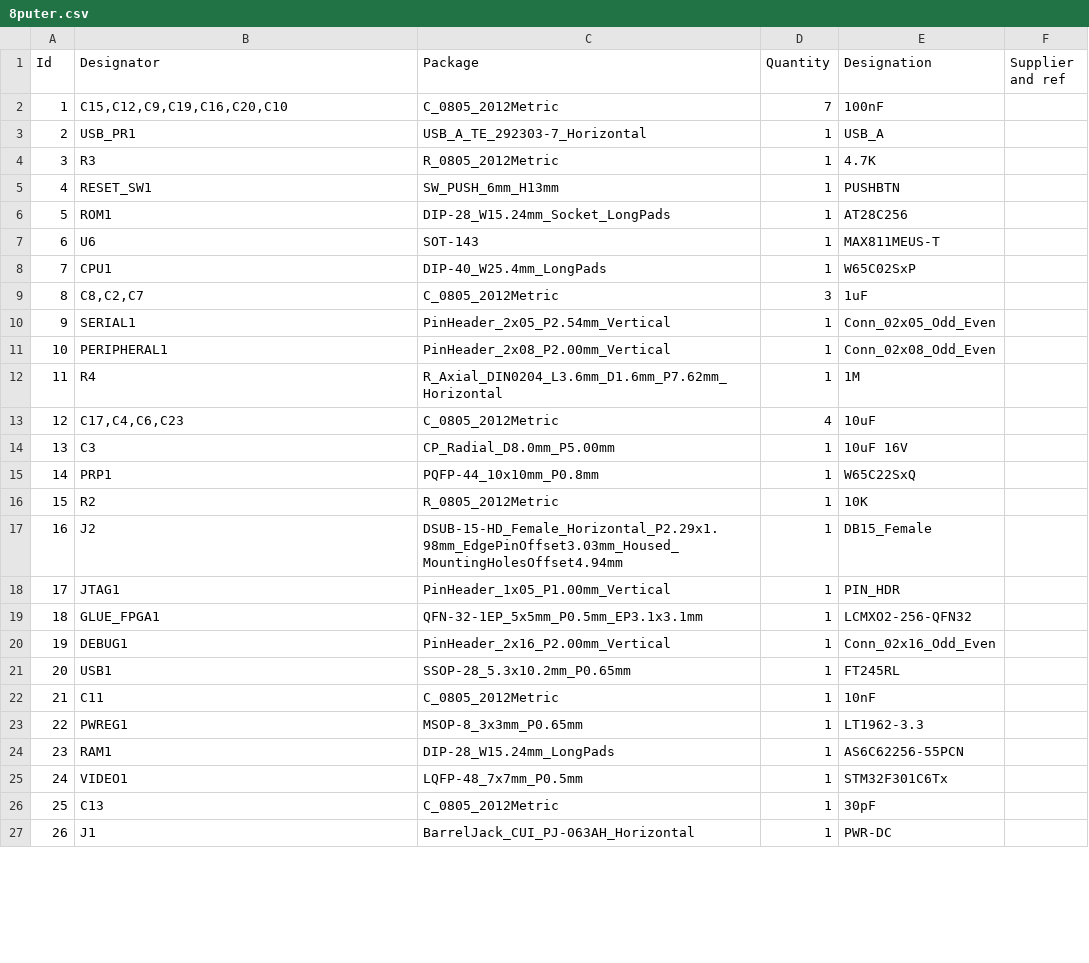
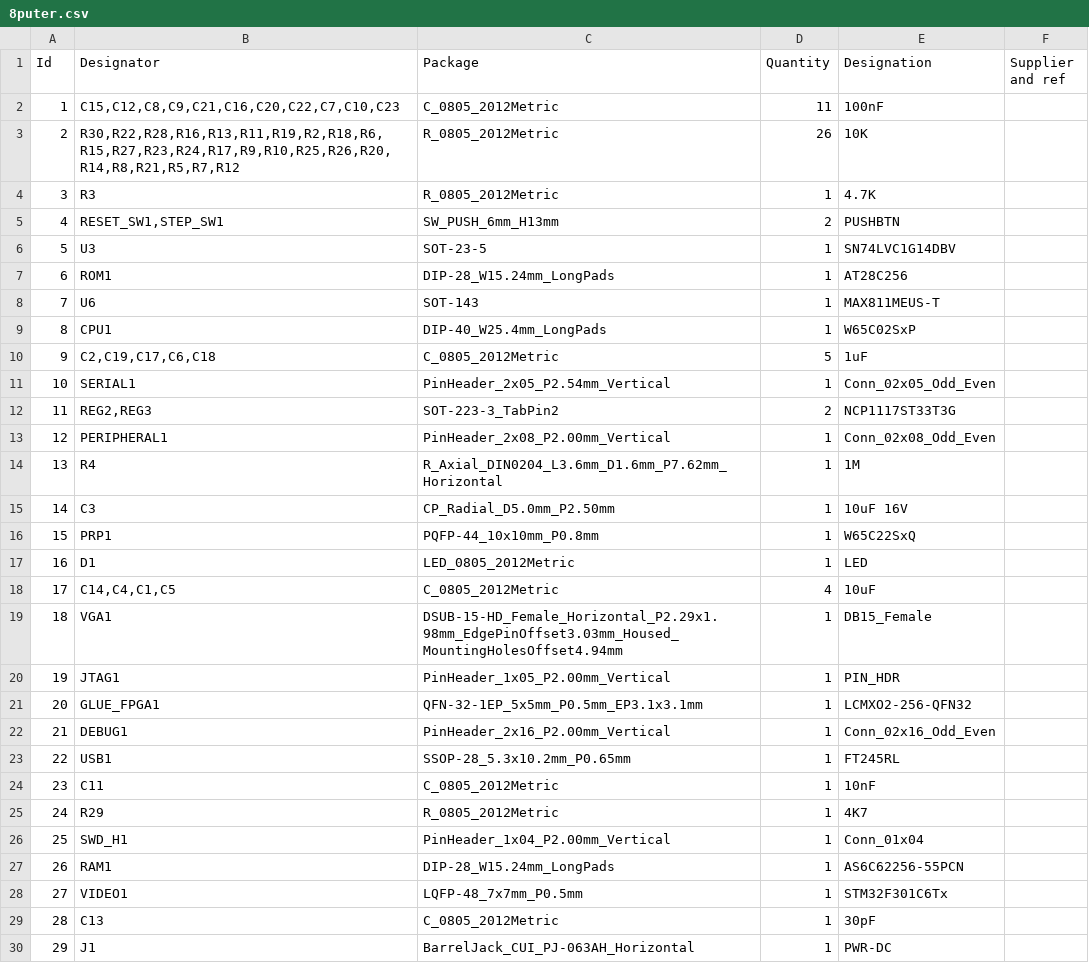
Before and after one commit to zrthxn/8puter, a CSV file: 8puter.csv, drawn as a sheet; only a part is shown; removed rows and columns are numbered as before the commit, all else as after; the diff covers the shown part only; the diff names each change by its address in the sheet, - before the commit and + after, or states it on an @@ line.

```diff
--- a/8puter.csv
+++ b/8puter.csv
-B2 (Designator): C15,C12,C9,C19,C16,C20,C10
+B2 (Designator): C15,C12,C8,C9,C21,C16,C20,C22,C7,C10,C23
-D2 (Quantity): 7
+D2 (Quantity): 11
-row 3: 2 | USB_PR1 | USB_A_TE_292303-7_Horizontal | 1 | USB_A
+row 3: 2 | R30,R22,R28,R16,R13,R11,R19,R2,R18,R6,R15,R27,R23,R24,R17,R9,R10,R25,R26,R20,R14,R8,R21,R5,R7,R12 | R_0805_2012Metric | 26 | 10K
-B5 (Designator): RESET_SW1
+B5 (Designator): RESET_SW1,STEP_SW1
-D5 (Quantity): 1
+D5 (Quantity): 2
+row 6: 5 | U3 | SOT-23-5 | 1 | SN74LVC1G14DBV
@@ column A (Id) renumbered between rows 7 and 38 @@
-C7 (Package): DIP-28_W15.24mm_Socket_LongPads
+C7 (Package): DIP-28_W15.24mm_LongPads
-B10 (Designator): C8,C2,C7
+B10 (Designator): C2,C19,C17,C6,C18
-D10 (Quantity): 3
+D10 (Quantity): 5
+row 12: 11 | REG2,REG3 | SOT-223-3_TabPin2 | 2 | NCP1117ST33T3G
-row 13: 12 | C17,C4,C6,C23 | C_0805_2012Metric | 4 | 10uF
-C15 (Package): CP_Radial_D8.0mm_P5.00mm
+C15 (Package): CP_Radial_D5.0mm_P2.50mm
-row 16: 15 | R2 | R_0805_2012Metric | 1 | 10K
+row 17: 16 | D1 | LED_0805_2012Metric | 1 | LED
+row 18: 17 | C14,C4,C1,C5 | C_0805_2012Metric | 4 | 10uF
-B19 (Designator): J2
+B19 (Designator): VGA1
-C20 (Package): PinHeader_1x05_P1.00mm_Vertical
+C20 (Package): PinHeader_1x05_P2.00mm_Vertical
-row 23: 22 | PWREG1 | MSOP-8_3x3mm_P0.65mm | 1 | LT1962-3.3
+row 25: 24 | R29 | R_0805_2012Metric | 1 | 4K7
+row 26: 25 | SWD_H1 | PinHeader_1x04_P2.00mm_Vertical | 1 | Conn_01x04
```
Also changed, not shown: 5 added rows and 3 removed rows elsewhere in this file, 18 other files.
